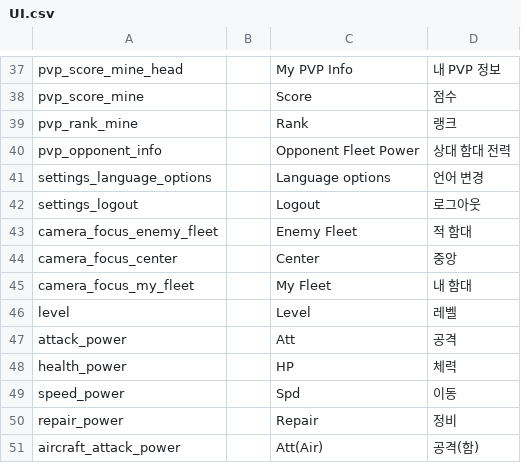
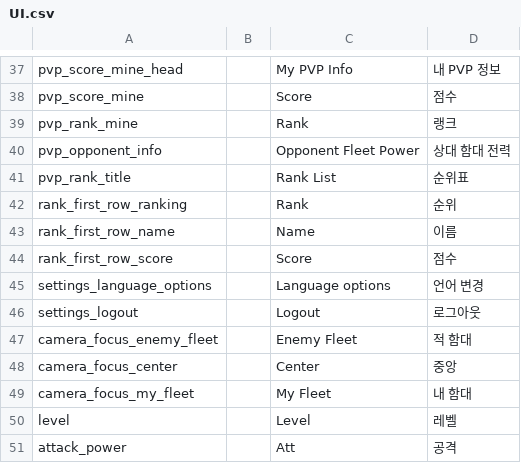
Before and after one commit to gsyan/thefirst_client_unity, a CSV file: Assets/Resources/Localization/csv/UI.csv, drawn as a sheet; only a part is shown, gaps mark what is left out; the shorter side is filled out with more unchanged rows; the diff names each change by its address in the sheet, - before the commit and + after, or states it on an @@ line.

```diff
--- a/Assets/Resources/Localization/csv/UI.csv
+++ b/Assets/Resources/Localization/csv/UI.csv
+row 41: pvp_rank_title |  | Rank List | 순위표
+row 42: rank_first_row_ranking |  | Rank | 순위
+row 43: rank_first_row_name |  | Name | 이름
+row 44: rank_first_row_score |  | Score | 점수
```
Also changed, not shown: 19 other files.
